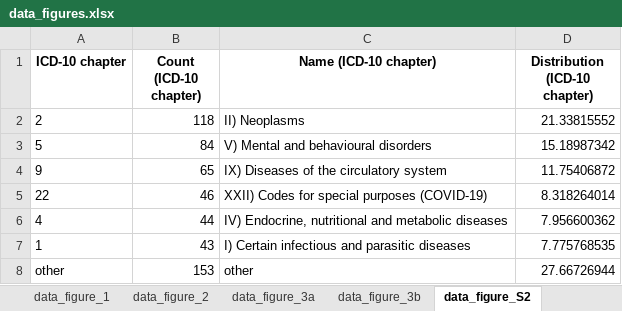
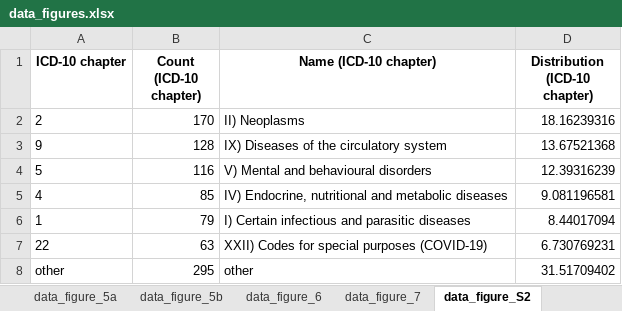
Before and after one commit to BIH-MI/anonymization-review, an Excel workbook: data_figures.xlsx, sheet data_figure_S2, drawn as a sheet; values as stored, in another font and other column widths than the file's, no borders; removed rows and columns are numbered as before the commit, all else as after; the diff names each change by its address in the sheet, - before the commit and + after, or states it on an @@ line.

Commit message:
Started updating figures

```diff
--- a/data_figures.xlsx (sheet data_figure_S2)
+++ b/data_figures.xlsx (sheet data_figure_S2)
-sheet tab: data_figure_3a
+sheet tab: data_figure_5a
-sheet tab: data_figure_3b
+sheet tab: data_figure_5b
+sheet tab: data_figure_6
+sheet tab: data_figure_7
-B2 (Count (ICD-10 chapter)): 118
+B2 (Count (ICD-10 chapter)): 170
-D2 (Distribution (ICD-10 chapter)): 21.33815552
+D2 (Distribution (ICD-10 chapter)): 18.16239316
-row 3: 5 | 84 | V) Mental and behavioural disorders | 15.18987342
-B3 (Count (ICD-10 chapter)): 65
+B3 (Count (ICD-10 chapter)): 128
-D3 (Distribution (ICD-10 chapter)): 11.75406872
+D3 (Distribution (ICD-10 chapter)): 13.67521368
-row 5: 22 | 46 | XXII) Codes for special purposes (COVID-19) | 8.318264014
+row 4: 5 | 116 | V) Mental and behavioural disorders | 12.39316239
-B5 (Count (ICD-10 chapter)): 44
+B5 (Count (ICD-10 chapter)): 85
-D5 (Distribution (ICD-10 chapter)): 7.956600362
+D5 (Distribution (ICD-10 chapter)): 9.081196581
-B6 (Count (ICD-10 chapter)): 43
+B6 (Count (ICD-10 chapter)): 79
-D6 (Distribution (ICD-10 chapter)): 7.775768535
+D6 (Distribution (ICD-10 chapter)): 8.44017094
+row 7: 22 | 63 | XXII) Codes for special purposes (COVID-19) | 6.730769231
-B8 (Count (ICD-10 chapter)): 153
+B8 (Count (ICD-10 chapter)): 295
-D8 (Distribution (ICD-10 chapter)): 27.66726944
+D8 (Distribution (ICD-10 chapter)): 31.51709402
```
Also changed, not shown: sheet data_figure_4, sheet data_figure_5b, sheet data_figure_2, sheet data_figure_3, sheet data_figure_5a, other sheet tabs, auxiliary_data/Country_information.xlsx, stats_unique_authors.xlsx, 10 other files.
